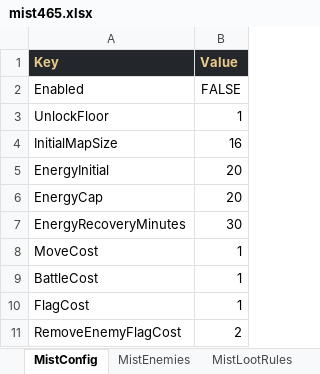
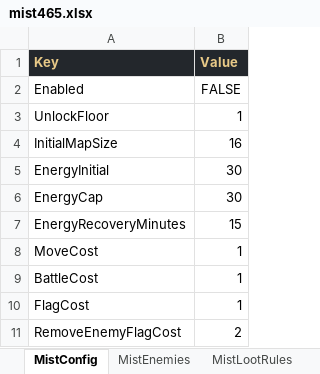
Before and after one commit to IvanChen0702/RPGezGame, an Excel workbook: tools/planning/mist465.xlsx, sheet MistConfig, drawn as a sheet; only a part is shown; values as stored, in another font and other column widths than the file's, no borders; the diff names each change by its address in the sheet, - before the commit and + after, or states it on an @@ line.

Commit message:
feat: set Mist energy to 30 with 15 minute recovery (#69)

```diff
--- a/tools/planning/mist465.xlsx (sheet MistConfig)
+++ b/tools/planning/mist465.xlsx (sheet MistConfig)
-B5:B6 (Value): 20
+B5:B6 (Value): 30
-B7 (Value): 30
+B7 (Value): 15
```
Also changed, not shown: 9 other files.
